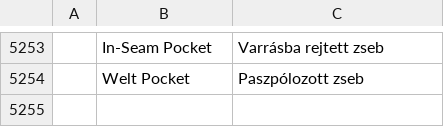
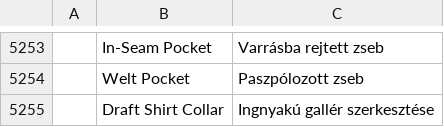
Before and after one commit to SiteSentrix/patternfoundry, a TSV file: crates/ui-egui/src/i18n/hu.tsv, drawn as a sheet; only a part is shown, gaps mark what is left out; the diff names each change by its address in the sheet, - before the commit and + after, or states it on an @@ line.

```diff
--- a/crates/ui-egui/src/i18n/hu.tsv
+++ b/crates/ui-egui/src/i18n/hu.tsv
+row 5255:  | Draft Shirt Collar | Ingnyakú gallér szerkesztése
```
Also changed, not shown: crates/ui-egui/src/i18n/bg.tsv, crates/ui-egui/src/i18n/el.tsv, 26 other files.
